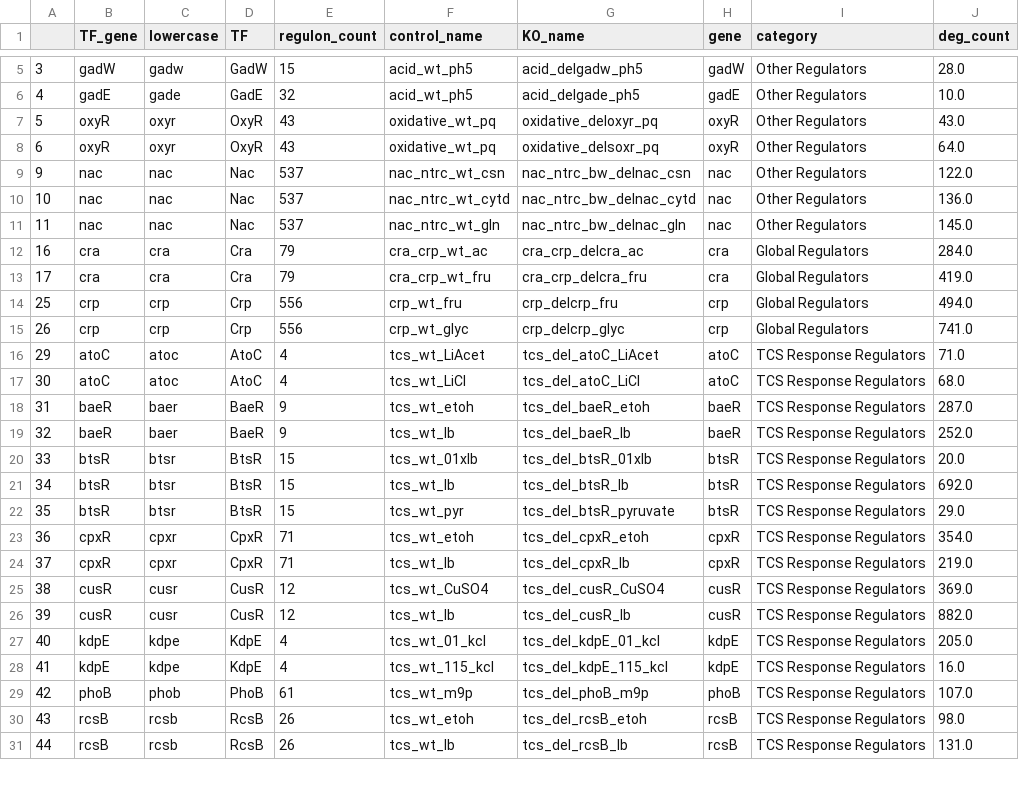
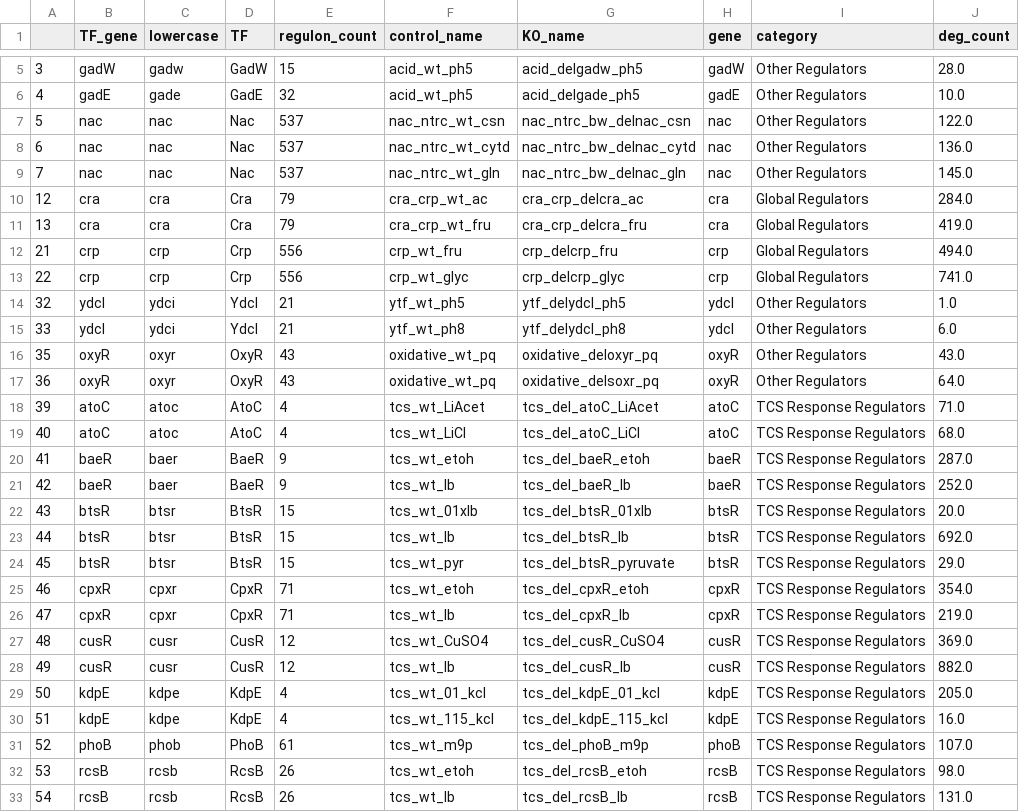
Before and after one commit to SBRG/precise2, a CSV file: notebooks/data/TF-KO_DEG_regulon.csv, drawn as a sheet; only a part is shown, gaps mark what is left out; the diff covers the shown part only.

```diff
--- a/notebooks/data/TF-KO_DEG_regulon.csv
+++ b/notebooks/data/TF-KO_DEG_regulon.csv
@@ -6,26 +6,28 @@
 4,gadE,gade,GadE,32,acid_wt_ph5,acid_delgade_ph5,gadE,Other Regulators,10.0
-5,oxyR,oxyr,OxyR,43,oxidative_wt_pq,oxidative_deloxyr_pq,oxyR,Other Regulators,43.0
-6,oxyR,oxyr,OxyR,43,oxidative_wt_pq,oxidative_delsoxr_pq,oxyR,Other Regulators,64.0
-9,nac,nac,Nac,537,nac_ntrc_wt_csn,nac_ntrc_bw_delnac_csn,nac,Other Regulators,122.0
-10,nac,nac,Nac,537,nac_ntrc_wt_cytd,nac_ntrc_bw_delnac_cytd,nac,Other Regulators,136.0
-11,nac,nac,Nac,537,nac_ntrc_wt_gln,nac_ntrc_bw_delnac_gln,nac,Other Regulators,145.0
-16,cra,cra,Cra,79,cra_crp_wt_ac,cra_crp_delcra_ac,cra,Global Regulators,284.0
-17,cra,cra,Cra,79,cra_crp_wt_fru,cra_crp_delcra_fru,cra,Global Regulators,419.0
-25,crp,crp,Crp,556,crp_wt_fru,crp_delcrp_fru,crp,Global Regulators,494.0
-26,crp,crp,Crp,556,crp_wt_glyc,crp_delcrp_glyc,crp,Global Regulators,741.0
-29,atoC,atoc,AtoC,4,tcs_wt_LiAcet,tcs_del_atoC_LiAcet,atoC,TCS Response Regulators,71.0
-30,atoC,atoc,AtoC,4,tcs_wt_LiCl,tcs_del_atoC_LiCl,atoC,TCS Response Regulators,68.0
-31,baeR,baer,BaeR,9,tcs_wt_etoh,tcs_del_baeR_etoh,baeR,TCS Response Regulators,287.0
-32,baeR,baer,BaeR,9,tcs_wt_lb,tcs_del_baeR_lb,baeR,TCS Response Regulators,252.0
-33,btsR,btsr,BtsR,15,tcs_wt_01xlb,tcs_del_btsR_01xlb,btsR,TCS Response Regulators,20.0
-34,btsR,btsr,BtsR,15,tcs_wt_lb,tcs_del_btsR_lb,btsR,TCS Response Regulators,692.0
-35,btsR,btsr,BtsR,15,tcs_wt_pyr,tcs_del_btsR_pyruvate,btsR,TCS Response Regulators,29.0
-36,cpxR,cpxr,CpxR,71,tcs_wt_etoh,tcs_del_cpxR_etoh,cpxR,TCS Response Regulators,354.0
-37,cpxR,cpxr,CpxR,71,tcs_wt_lb,tcs_del_cpxR_lb,cpxR,TCS Response Regulators,219.0
-38,cusR,cusr,CusR,12,tcs_wt_CuSO4,tcs_del_cusR_CuSO4,cusR,TCS Response Regulators,369.0
-39,cusR,cusr,CusR,12,tcs_wt_lb,tcs_del_cusR_lb,cusR,TCS Response Regulators,882.0
-40,kdpE,kdpe,KdpE,4,tcs_wt_01_kcl,tcs_del_kdpE_01_kcl,kdpE,TCS Response Regulators,205.0
-41,kdpE,kdpe,KdpE,4,tcs_wt_115_kcl,tcs_del_kdpE_115_kcl,kdpE,TCS Response Regulators,16.0
-42,phoB,phob,PhoB,61,tcs_wt_m9p,tcs_del_phoB_m9p,phoB,TCS Response Regulators,107.0
-43,rcsB,rcsb,RcsB,26,tcs_wt_etoh,tcs_del_rcsB_etoh,rcsB,TCS Response Regulators,98.0
-44,rcsB,rcsb,RcsB,26,tcs_wt_lb,tcs_del_rcsB_lb,rcsB,TCS Response Regulators,131.0
+5,nac,nac,Nac,537,nac_ntrc_wt_csn,nac_ntrc_bw_delnac_csn,nac,Other Regulators,122.0
+6,nac,nac,Nac,537,nac_ntrc_wt_cytd,nac_ntrc_bw_delnac_cytd,nac,Other Regulators,136.0
+7,nac,nac,Nac,537,nac_ntrc_wt_gln,nac_ntrc_bw_delnac_gln,nac,Other Regulators,145.0
+12,cra,cra,Cra,79,cra_crp_wt_ac,cra_crp_delcra_ac,cra,Global Regulators,284.0
+13,cra,cra,Cra,79,cra_crp_wt_fru,cra_crp_delcra_fru,cra,Global Regulators,419.0
+21,crp,crp,Crp,556,crp_wt_fru,crp_delcrp_fru,crp,Global Regulators,494.0
+22,crp,crp,Crp,556,crp_wt_glyc,crp_delcrp_glyc,crp,Global Regulators,741.0
+32,ydcI,ydci,YdcI,21,ytf_wt_ph5,ytf_delydcI_ph5,ydcI,Other Regulators,1.0
+33,ydcI,ydci,YdcI,21,ytf_wt_ph8,ytf_delydcI_ph8,ydcI,Other Regulators,6.0
+35,oxyR,oxyr,OxyR,43,oxidative_wt_pq,oxidative_deloxyr_pq,oxyR,Other Regulators,43.0
+36,oxyR,oxyr,OxyR,43,oxidative_wt_pq,oxidative_delsoxr_pq,oxyR,Other Regulators,64.0
+39,atoC,atoc,AtoC,4,tcs_wt_LiAcet,tcs_del_atoC_LiAcet,atoC,TCS Response Regulators,71.0
+40,atoC,atoc,AtoC,4,tcs_wt_LiCl,tcs_del_atoC_LiCl,atoC,TCS Response Regulators,68.0
+41,baeR,baer,BaeR,9,tcs_wt_etoh,tcs_del_baeR_etoh,baeR,TCS Response Regulators,287.0
+42,baeR,baer,BaeR,9,tcs_wt_lb,tcs_del_baeR_lb,baeR,TCS Response Regulators,252.0
+43,btsR,btsr,BtsR,15,tcs_wt_01xlb,tcs_del_btsR_01xlb,btsR,TCS Response Regulators,20.0
+44,btsR,btsr,BtsR,15,tcs_wt_lb,tcs_del_btsR_lb,btsR,TCS Response Regulators,692.0
+45,btsR,btsr,BtsR,15,tcs_wt_pyr,tcs_del_btsR_pyruvate,btsR,TCS Response Regulators,29.0
+46,cpxR,cpxr,CpxR,71,tcs_wt_etoh,tcs_del_cpxR_etoh,cpxR,TCS Response Regulators,354.0
+47,cpxR,cpxr,CpxR,71,tcs_wt_lb,tcs_del_cpxR_lb,cpxR,TCS Response Regulators,219.0
+48,cusR,cusr,CusR,12,tcs_wt_CuSO4,tcs_del_cusR_CuSO4,cusR,TCS Response Regulators,369.0
+49,cusR,cusr,CusR,12,tcs_wt_lb,tcs_del_cusR_lb,cusR,TCS Response Regulators,882.0
+50,kdpE,kdpe,KdpE,4,tcs_wt_01_kcl,tcs_del_kdpE_01_kcl,kdpE,TCS Response Regulators,205.0
+51,kdpE,kdpe,KdpE,4,tcs_wt_115_kcl,tcs_del_kdpE_115_kcl,kdpE,TCS Response Regulators,16.0
+52,phoB,phob,PhoB,61,tcs_wt_m9p,tcs_del_phoB_m9p,phoB,TCS Response Regulators,107.0
+53,rcsB,rcsb,RcsB,26,tcs_wt_etoh,tcs_del_rcsB_etoh,rcsB,TCS Response Regulators,98.0
+54,rcsB,rcsb,RcsB,26,tcs_wt_lb,tcs_del_rcsB_lb,rcsB,TCS Response Regulators,131.0
```
Also changed, not shown: 2 removed rows and 2 edited cells elsewhere in this file, 19 other files.
